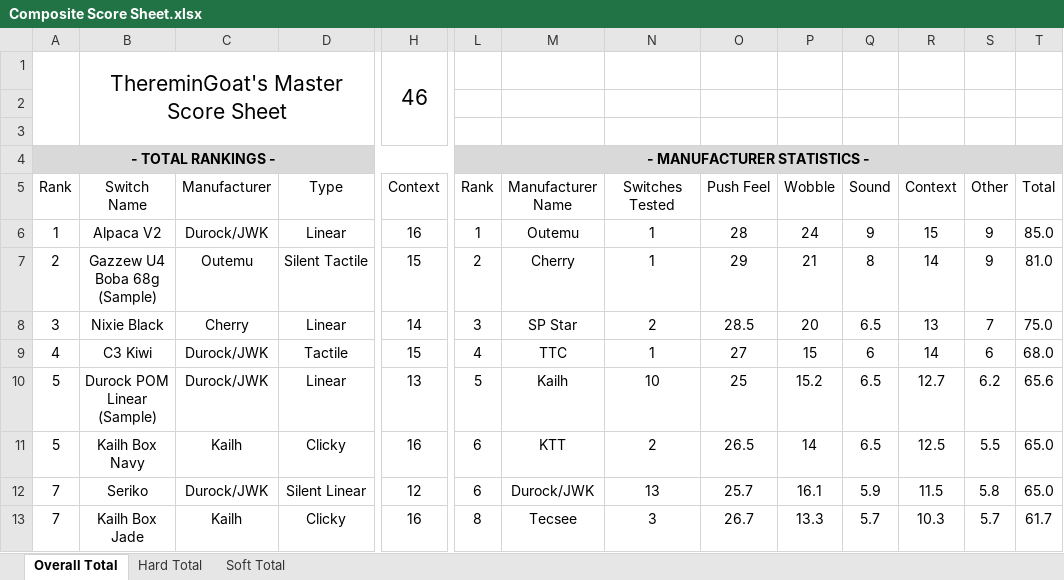
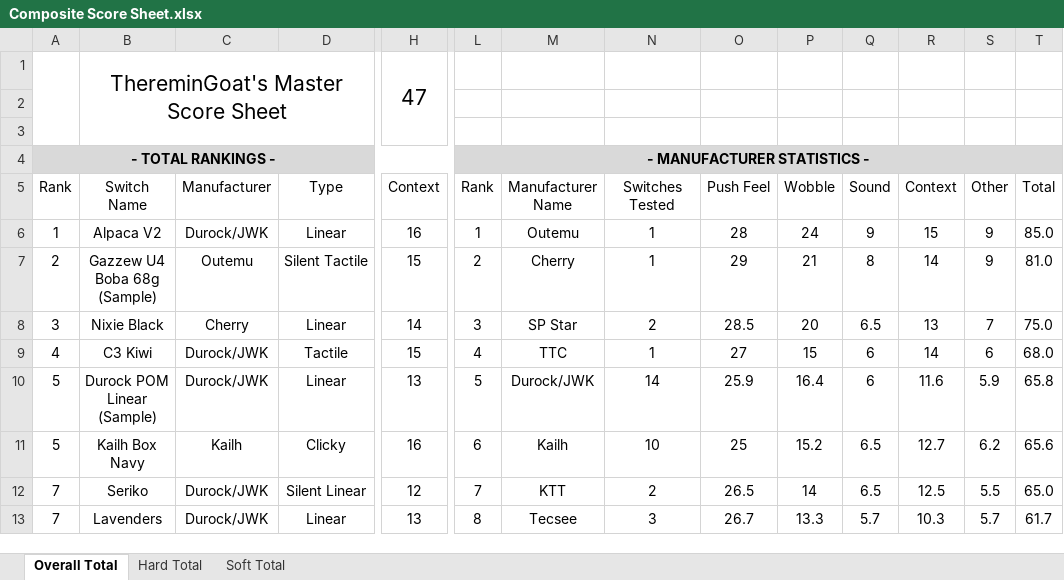
Before and after one commit to ThereminGoat/switch-scores, an Excel workbook: Composite Score Sheet.xlsx, sheet Overall Total, drawn as a sheet; only a part is shown, gaps mark what is left out; values as stored, in another font and other column widths than the file's, no borders; charts and pictures not drawn; the diff covers the shown part only; the diff names each change by its address in the sheet, - before the commit and + after, or states it on an @@ line.

```diff
--- a/Composite Score Sheet.xlsx (sheet Overall Total)
+++ b/Composite Score Sheet.xlsx (sheet Overall Total)
-H1: 46
+H1: 47
-M10: Kailh
+M10: Durock/JWK
-N10: 10
+N10: 14
-O10: 25
+O10: 25.9
-P10: 15.2
+P10: 16.4
-Q10: 6.5
+Q10: 6
-R10: 12.7
+R10: 11.6
-S10: 6.2
+S10: 5.9
-T10: 65.6
+T10: 65.8
-M11: KTT
+M11: Kailh
-N11: 2
+N11: 10
-O11: 26.5
+O11: 25
-P11: 14
+P11: 15.2
-R11: 12.5
+R11: 12.7
-S11: 5.5
+S11: 6.2
-T11: 65.0
+T11: 65.6
-L12: 6
+L12: 7
-M12: Durock/JWK
+M12: KTT
-N12: 13
+N12: 2
-O12: 25.7
+O12: 26.5
-P12: 16.1
+P12: 14
-Q12: 5.9
+Q12: 6.5
-R12: 11.5
+R12: 12.5
-S12: 5.8
+S12: 5.5
-B13: Kailh Box Jade
+B13: Lavenders
-C13: Kailh
+C13: Durock/JWK
-D13: Clicky
+D13: Linear
-H13: 16
+H13: 13
```
Also changed, not shown: 2 added rows, 88 edited cells and merged cells elsewhere in this sheet, sheet Hard Total, sheet Soft Total, formulas that keep their value, 4 other files.
